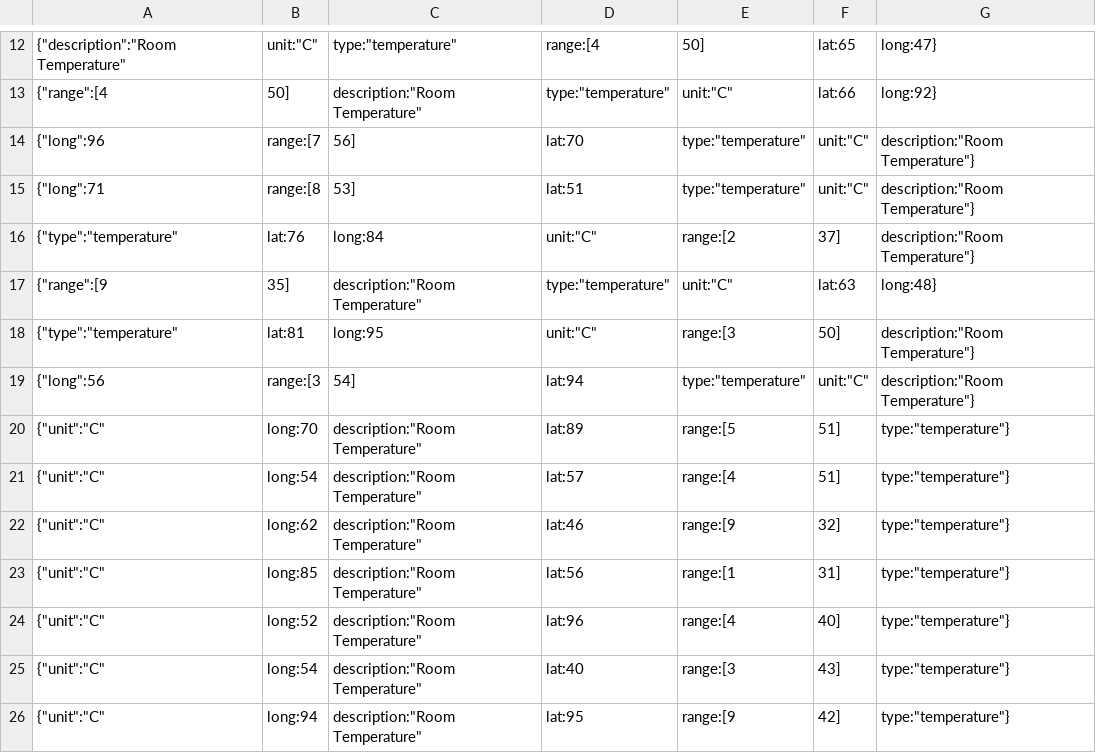
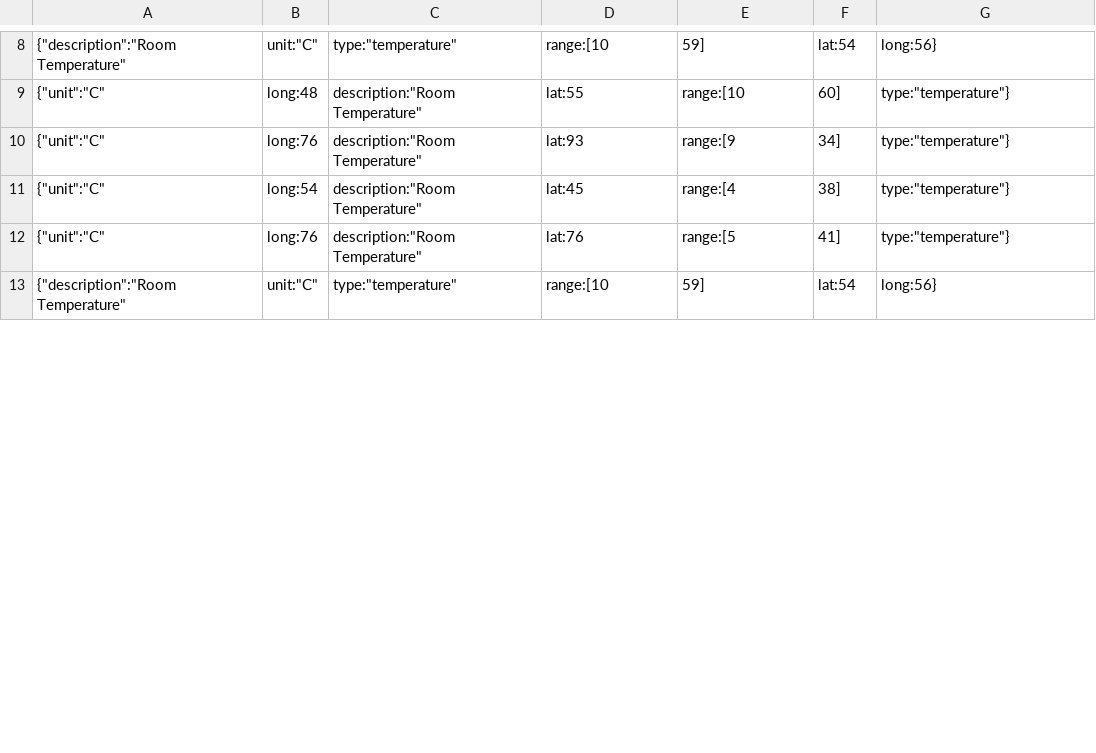
Before and after one commit to paol-imi/IoT-challenges, a CSV file: challenge-2/output.csv, drawn as a sheet; only a part is shown, gaps mark what is left out; the diff covers the shown part only.

```diff
--- a/challenge-2/output.csv
+++ b/challenge-2/output.csv
@@ -12,15 +8,6 @@
-{"description":"Room Temperature","unit":"C","type":"temperature","range":[4,50],"lat":65,"long":47}
-{"range":[4,50],"description":"Room Temperature","type":"temperature","unit":"C","lat":66,"long":92}
-{"long":96,"range":[7,56],"lat":70,"type":"temperature","unit":"C","description":"Room Temperature"}
-{"long":71,"range":[8,53],"lat":51,"type":"temperature","unit":"C","description":"Room Temperature"}
-{"type":"temperature","lat":76,"long":84,"unit":"C","range":[2,37],"description":"Room Temperature"}
-{"range":[9,35],"description":"Room Temperature","type":"temperature","unit":"C","lat":63,"long":48}
-{"type":"temperature","lat":81,"long":95,"unit":"C","range":[3,50],"description":"Room Temperature"}
-{"long":56,"range":[3,54],"lat":94,"type":"temperature","unit":"C","description":"Room Temperature"}
-{"unit":"C","long":70,"description":"Room Temperature","lat":89,"range":[5,51],"type":"temperature"}
-{"unit":"C","long":54,"description":"Room Temperature","lat":57,"range":[4,51],"type":"temperature"}
-{"unit":"C","long":62,"description":"Room Temperature","lat":46,"range":[9,32],"type":"temperature"}
-{"unit":"C","long":85,"description":"Room Temperature","lat":56,"range":[1,31],"type":"temperature"}
-{"unit":"C","long":52,"description":"Room Temperature","lat":96,"range":[4,40],"type":"temperature"}
-{"unit":"C","long":54,"description":"Room Temperature","lat":40,"range":[3,43],"type":"temperature"}
-{"unit":"C","long":94,"description":"Room Temperature","lat":95,"range":[9,42],"type":"temperature"}
+{"description":"Room Temperature","unit":"C","type":"temperature","range":[10,59],"lat":54,"long":56}
+{"unit":"C","long":48,"description":"Room Temperature","lat":55,"range":[10,60],"type":"temperature"}
+{"unit":"C","long":76,"description":"Room Temperature","lat":93,"range":[9,34],"type":"temperature"}
+{"unit":"C","long":54,"description":"Room Temperature","lat":45,"range":[4,38],"type":"temperature"}
+{"unit":"C","long":76,"description":"Room Temperature","lat":76,"range":[5,41],"type":"temperature"}
+{"description":"Room Temperature","unit":"C","type":"temperature","range":[10,59],"lat":54,"long":56}
```
Also changed, not shown: 5 removed rows and 33 edited cells elsewhere in this file, 26 other files.
